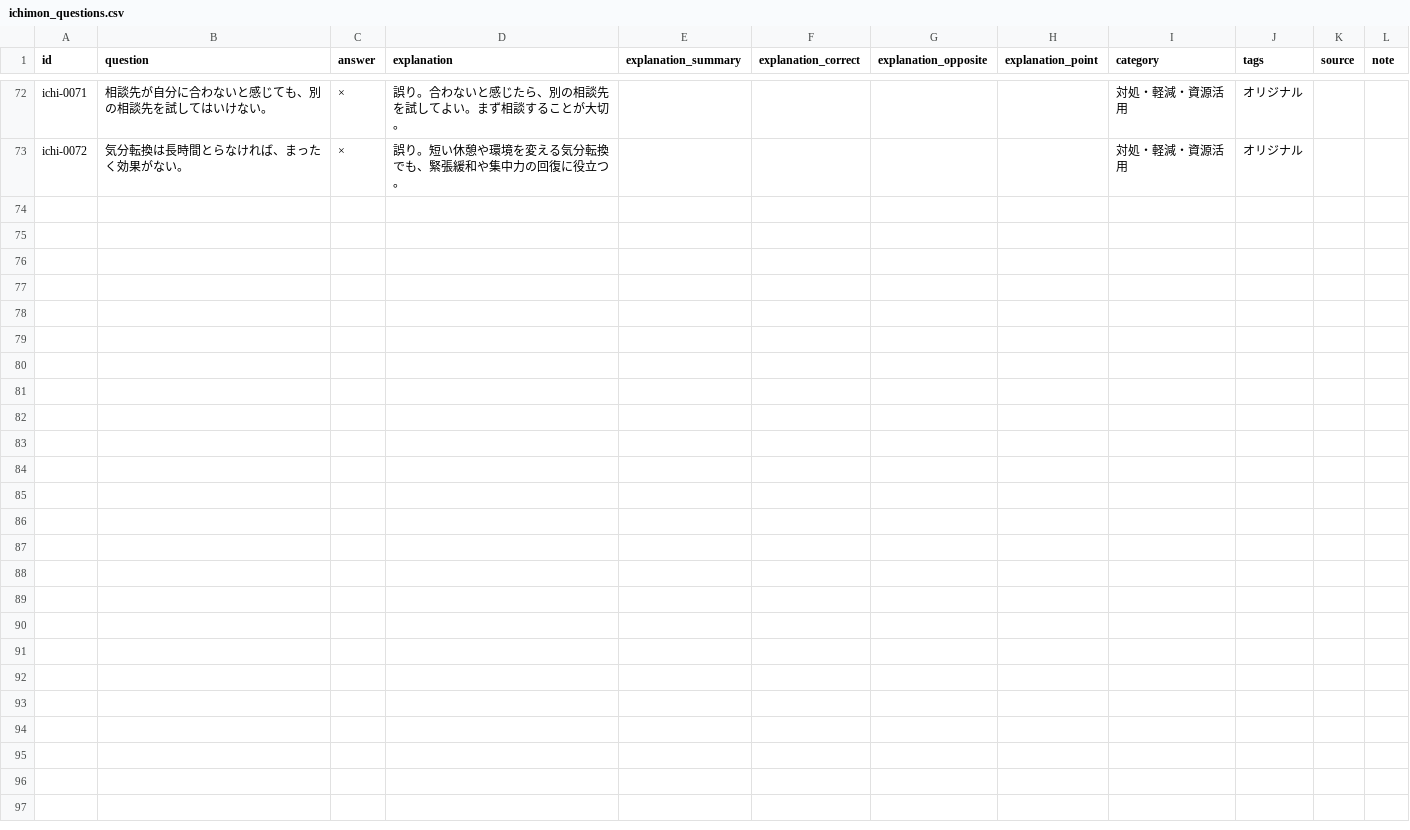
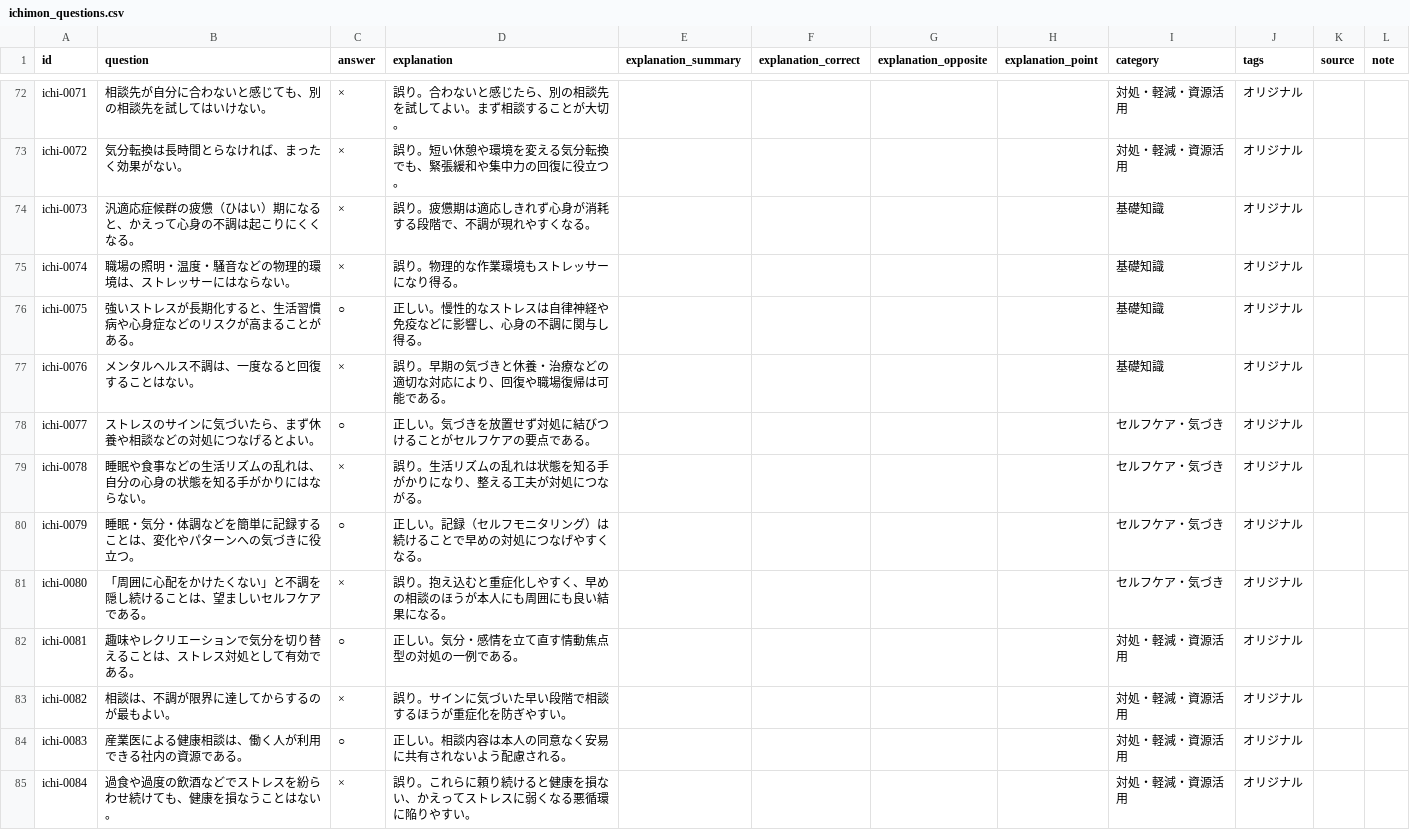
Before and after one commit to takkenshiken2026-sudo/mentalhealth-master, a CSV file: grades/self/data/ichimon_questions.csv, drawn as a sheet; only a part is shown, gaps mark what is left out; the diff names each change by its address in the sheet, - before the commit and + after, or states it on an @@ line.

```diff
--- a/grades/self/data/ichimon_questions.csv
+++ b/grades/self/data/ichimon_questions.csv
+row 74: ichi-0073 | 汎適応症候群の疲憊（ひはい）期になると、かえって心身の不調は起こりにくくなる。 | × | 誤り。疲憊期は適応しきれず心身が消耗する段階で、不調が現れやすくなる。 |  |  |  |  | 基礎知識 | オリジナル
+row 75: ichi-0074 | 職場の照明・温度・騒音などの物理的環境は、ストレッサーにはならない。 | × | 誤り。物理的な作業環境もストレッサーになり得る。 |  |  |  |  | 基礎知識 | オリジナル
+row 76: ichi-0075 | 強いストレスが長期化すると、生活習慣病や心身症などのリスクが高まることがある。 | ○ | 正しい。慢性的なストレスは自律神経や免疫などに影響し、心身の不調に関与し得る。 |  |  |  |  | 基礎知識 | オリジナル
+row 77: ichi-0076 | メンタルヘルス不調は、一度なると回復することはない。 | × | 誤り。早期の気づきと休養・治療などの適切な対応により、回復や職場復帰は可能である。 |  |  |  |  | 基礎知識 | オリジナル
+row 78: ichi-0077 | ストレスのサインに気づいたら、まず休養や相談などの対処につなげるとよい。 | ○ | 正しい。気づきを放置せず対処に結びつけることがセルフケアの要点である。 |  |  |  |  | セルフケア・気づき | オリジナル
+row 79: ichi-0078 | 睡眠や食事などの生活リズムの乱れは、自分の心身の状態を知る手がかりにはならない。 | × | 誤り。生活リズムの乱れは状態を知る手がかりになり、整える工夫が対処につながる。 |  |  |  |  | セルフケア・気づき | オリジナル
+row 80: ichi-0079 | 睡眠・気分・体調などを簡単に記録することは、変化やパターンへの気づきに役立つ。 | ○ | 正しい。記録（セルフモニタリング）は続けることで早めの対処につなげやすくなる。 |  |  |  |  | セルフケア・気づき | オリジナル
+row 81: ichi-0080 | 「周囲に心配をかけたくない」と不調を隠し続けることは、望ましいセルフケアである。 | × | 誤り。抱え込むと重症化しやすく、早めの相談のほうが本人にも周囲にも良い結果になる。 |  |  |  |  | セルフケア・気づき | オリジナル
+row 82: ichi-0081 | 趣味やレクリエーションで気分を切り替えることは、ストレス対処として有効である。 | ○ | 正しい。気分・感情を立て直す情動焦点型の対処の一例である。 |  |  |  |  | 対処・軽減・資源活用 | オリジナル
+row 83: ichi-0082 | 相談は、不調が限界に達してからするのが最もよい。 | × | 誤り。サインに気づいた早い段階で相談するほうが重症化を防ぎやすい。 |  |  |  |  | 対処・軽減・資源活用 | オリジナル
+row 84: ichi-0083 | 産業医による健康相談は、働く人が利用できる社内の資源である。 | ○ | 正しい。相談内容は本人の同意なく安易に共有されないよう配慮される。 |  |  |  |  | 対処・軽減・資源活用 | オリジナル
+row 85: ichi-0084 | 過食や過度の飲酒などでストレスを紛らわせ続けても、健康を損なうことはない。 | × | 誤り。これらに頼り続けると健康を損ない、かえってストレスに弱くなる悪循環に陥りやすい。 |  |  |  |  | 対処・軽減・資源活用 | オリジナル
```
Also changed, not shown: 1 other file.
